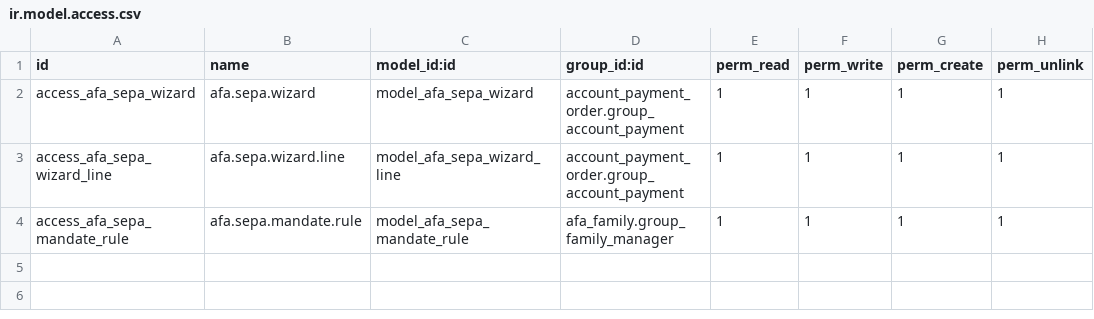
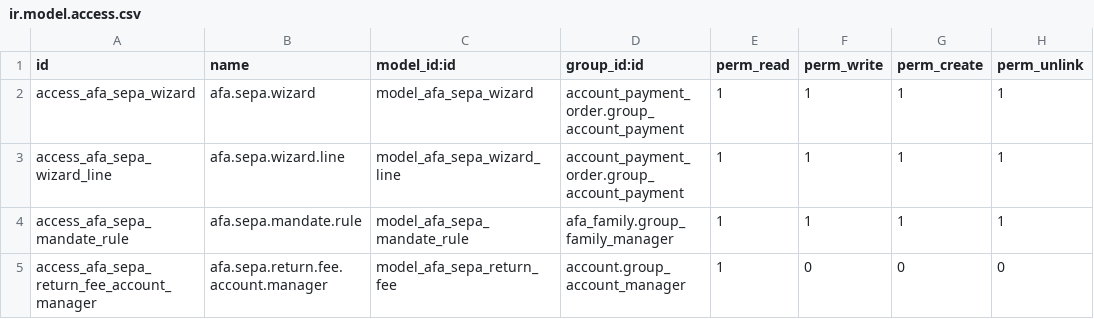
Before and after one commit to oriolpiera/afa_modules, a CSV file: afa_sepa/security/ir.model.access.csv, drawn as a sheet; the diff names each change by its address in the sheet, - before the commit and + after, or states it on an @@ line.

```diff
--- a/afa_sepa/security/ir.model.access.csv
+++ b/afa_sepa/security/ir.model.access.csv
+row 5: access_afa_sepa_return_fee_account_manager | afa.sepa.return.fee.account.manager | model_afa_sepa_return_fee | account.group_account_manager | 1 | 0 | 0 | 0
```
Also changed, not shown: 26 other files.
